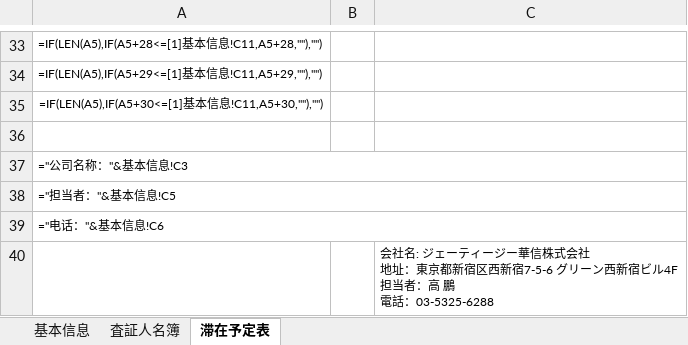
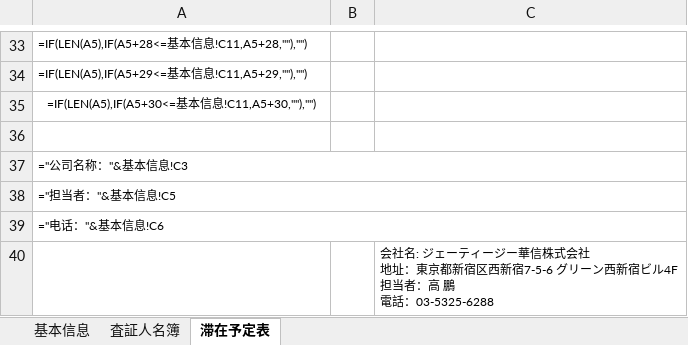
Before and after one commit to leetenki/jcic, an Excel workbook: public/individual_jtg.xlsx, sheet 滞在予定表, drawn as a sheet; only a part is shown, gaps mark what is left out; values as stored, in another font and other column widths than the file's, no borders; formulas are shown in place of their values; charts and pictures not drawn; the diff covers the shown part only; the diff names each change by its address in the sheet, - before the commit and + after, or states it on an @@ line.

Commit message:
update xlsx again

```diff
--- a/public/individual_jtg.xlsx (sheet 滞在予定表)
+++ b/public/individual_jtg.xlsx (sheet 滞在予定表)
-A33: =IF(LEN(A5),IF(A5+28<=[1]基本…
+A33: =IF(LEN(A5),IF(A5+28<=基本…
-A34: =IF(LEN(A5),IF(A5+29<=[1]基本…
+A34: =IF(LEN(A5),IF(A5+29<=基本…
-A35: =IF(LEN(A5),IF(A5+30<=[1]基本…
+A35: =IF(LEN(A5),IF(A5+30<=基本…
```
Also changed, not shown: 28 edited cells elsewhere in this sheet, charts or pictures, public/individual_jcic.xlsx, public/individual_jki.xlsx.
